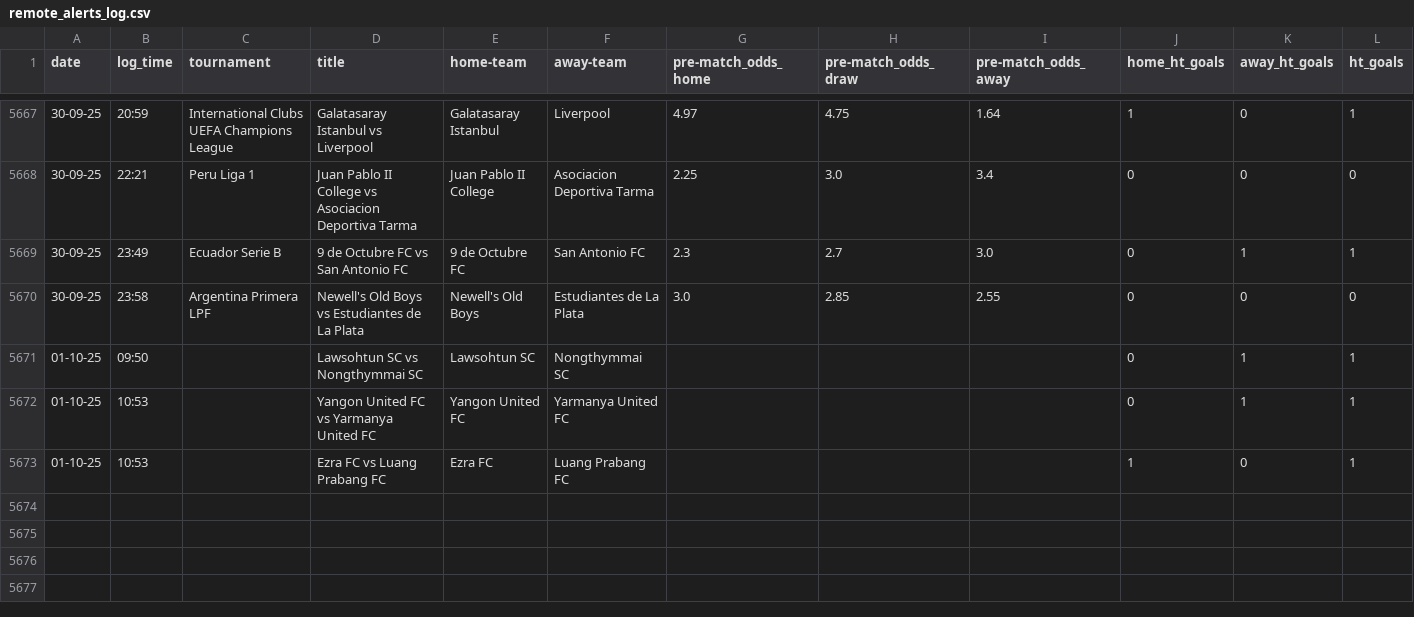
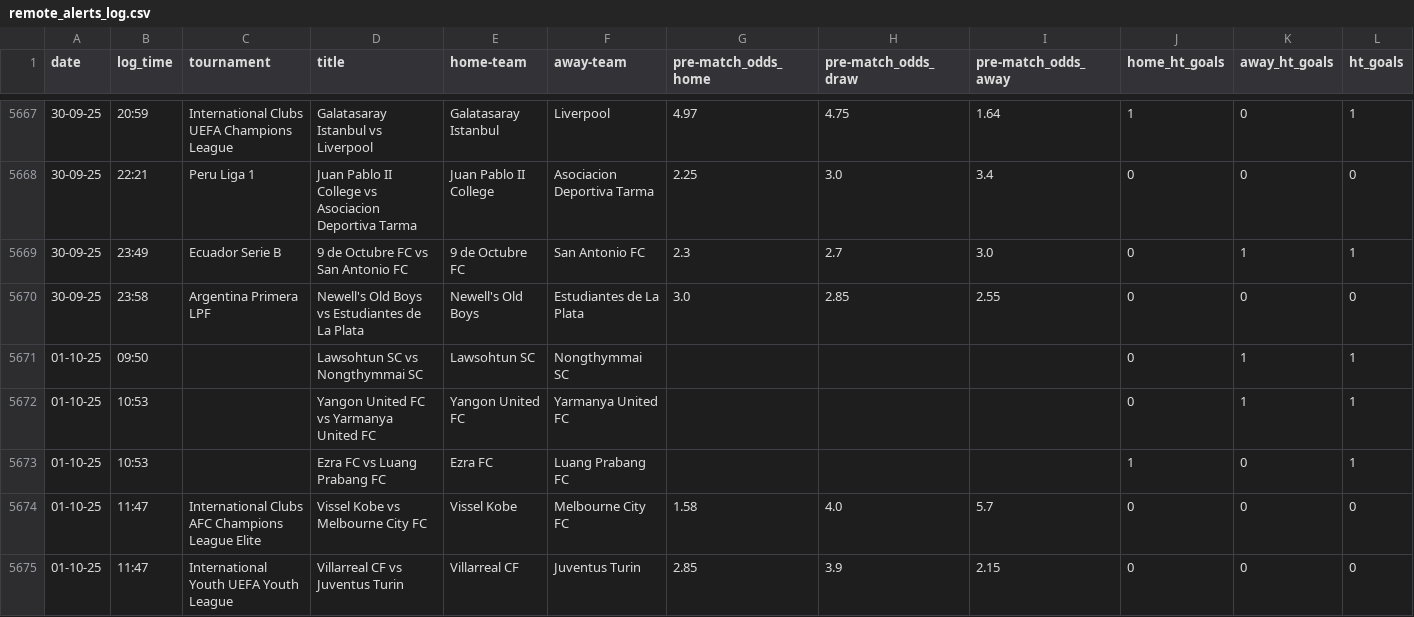
Before and after one commit to tomisile/atom, a CSV file: remote_alerts_log.csv, drawn as a sheet; only a part is shown, gaps mark what is left out; the diff names each change by its address in the sheet, - before the commit and + after, or states it on an @@ line.

```diff
--- a/remote_alerts_log.csv
+++ b/remote_alerts_log.csv
+row 5674: 01-10-25 | 11:47 | International Clubs AFC Champions League Elite | Vissel Kobe vs Melbourne City FC | Vissel Kobe | Melbourne City FC | 1.58 | 4.0 | 5.7 | 0 | 0 | 0
+row 5675: 01-10-25 | 11:47 | International Youth UEFA Youth League | Villarreal CF vs Juventus Turin | Villarreal CF | Juventus Turin | 2.85 | 3.9 | 2.15 | 0 | 0 | 0
```
